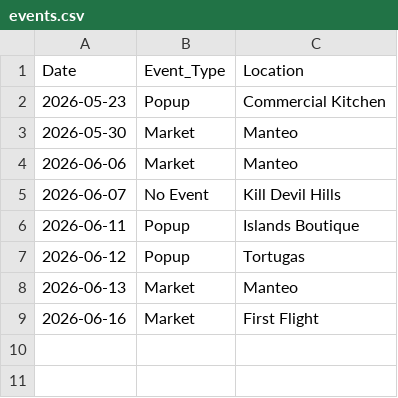
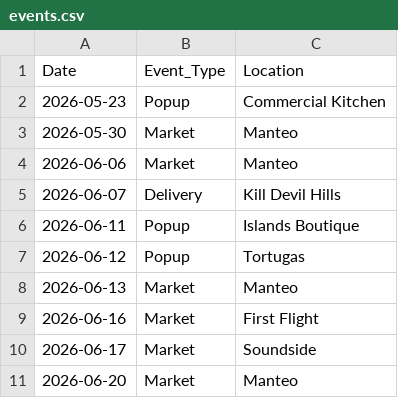
Before and after one commit to zoetankersley/sunrise_social_club, a CSV file: data/external/events.csv, drawn as a sheet.

```diff
--- a/data/external/events.csv
+++ b/data/external/events.csv
@@ -4,3 +4,3 @@ Date,Event_Type,Location
 2026-06-06,Market,Manteo
-2026-06-07,No Event,Kill Devil Hills
+2026-06-07,Delivery,Kill Devil Hills
 2026-06-11,Popup,Islands Boutique
@@ -9 +9,3 @@ Date,Event_Type,Location
 2026-06-16,Market,First Flight
+2026-06-17,Market,Soundside
+2026-06-20,Market,Manteo
```
Also changed, not shown: data/external/weather.csv, data/processed/sales_merged.csv, 2 other files.
